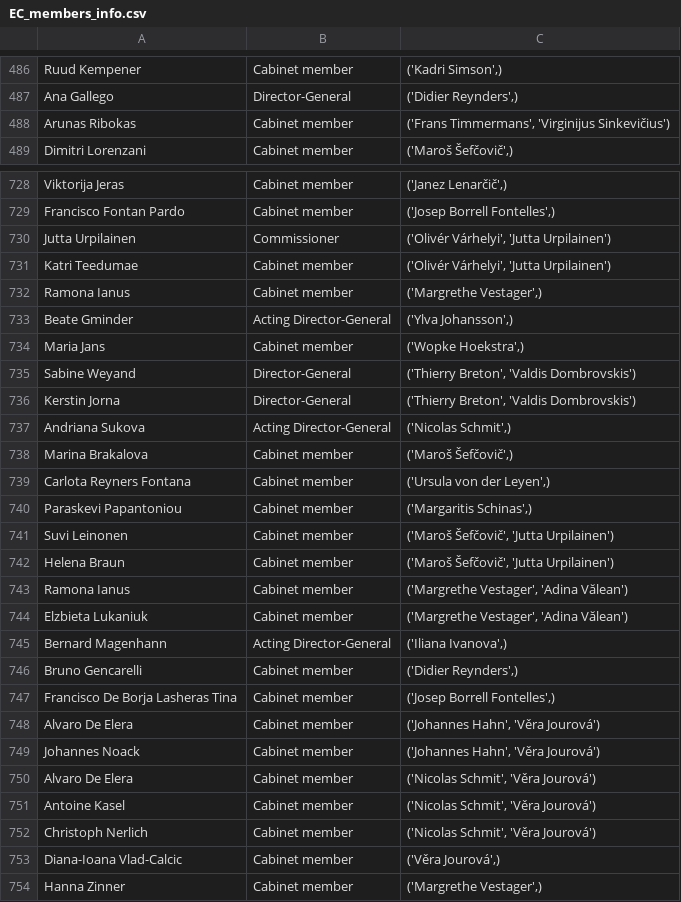
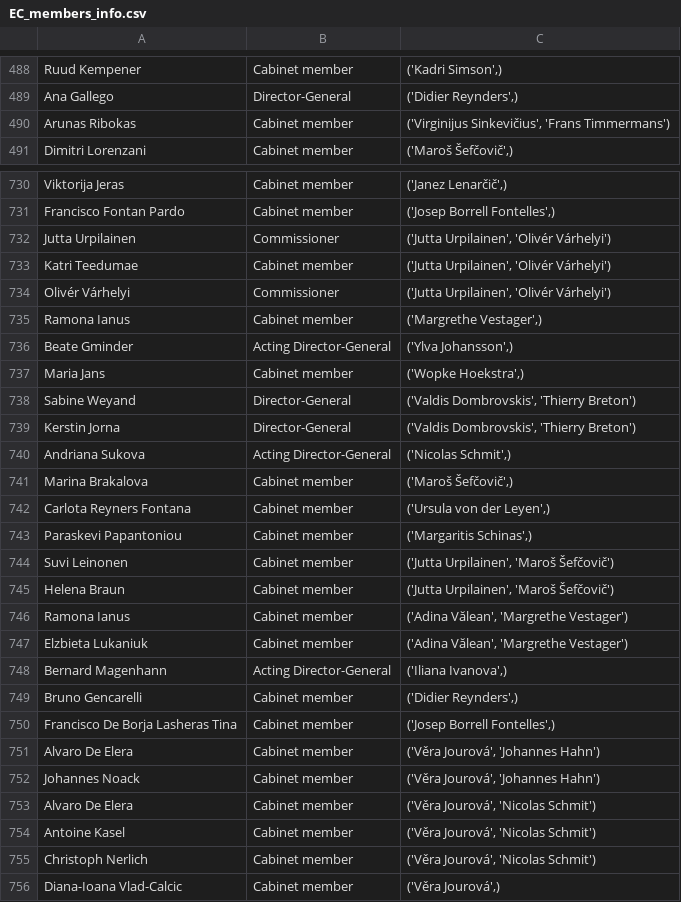
Before and after one commit to aminaazaiez/european_commission, a CSV file: data/EC_members_info.csv, drawn as a sheet; only a part is shown, gaps mark what is left out; the shorter side is filled out with more unchanged rows; the diff covers the shown part only.

```diff
--- a/data/EC_members_info.csv
+++ b/data/EC_members_info.csv
@@ -487,3 +489,3 @@ Ruud Kempener,Cabinet member,"('Kadri Simson',)"
 Ana Gallego,Director-General,"('Didier Reynders',)"
-Arunas Ribokas,Cabinet member,"('Frans Timmermans', 'Virginijus Sinkevičius')"
+Arunas Ribokas,Cabinet member,"('Virginijus Sinkevičius', 'Frans Timmermans')"
 Dimitri Lorenzani,Cabinet member,"('Maroš Šefčovič',)"
@@ -729,4 +731,5 @@ Viktorija Jeras,Cabinet member,"('Janez Lenarčič',)"
 Francisco Fontan Pardo,Cabinet member,"('Josep Borrell Fontelles',)"
-Jutta Urpilainen,Commissioner,"('Olivér Várhelyi', 'Jutta Urpilainen')"
-Katri Teedumae,Cabinet member,"('Olivér Várhelyi', 'Jutta Urpilainen')"
+Jutta Urpilainen,Commissioner,"('Jutta Urpilainen', 'Olivér Várhelyi')"
+Katri Teedumae,Cabinet member,"('Jutta Urpilainen', 'Olivér Várhelyi')"
+Olivér Várhelyi,Commissioner,"('Jutta Urpilainen', 'Olivér Várhelyi')"
 Ramona Ianus,Cabinet member,"('Margrethe Vestager',)"
@@ -734,4 +737,4 @@ Beate Gminder,Acting Director-General,"('Ylva Johansson',)"
 Maria Jans,Cabinet member,"('Wopke Hoekstra',)"
-Sabine Weyand,Director-General,"('Thierry Breton', 'Valdis Dombrovskis')"
-Kerstin Jorna,Director-General,"('Thierry Breton', 'Valdis Dombrovskis')"
+Sabine Weyand,Director-General,"('Valdis Dombrovskis', 'Thierry Breton')"
+Kerstin Jorna,Director-General,"('Valdis Dombrovskis', 'Thierry Breton')"
 Andriana Sukova,Acting Director-General,"('Nicolas Schmit',)"
@@ -740,6 +743,6 @@ Carlota Reyners Fontana,Cabinet member,"('Ursula von der Leyen',)"
 Paraskevi Papantoniou,Cabinet member,"('Margaritis Schinas',)"
-Suvi Leinonen,Cabinet member,"('Maroš Šefčovič', 'Jutta Urpilainen')"
-Helena Braun,Cabinet member,"('Maroš Šefčovič', 'Jutta Urpilainen')"
-Ramona Ianus,Cabinet member,"('Margrethe Vestager', 'Adina Vălean')"
-Elzbieta Lukaniuk,Cabinet member,"('Margrethe Vestager', 'Adina Vălean')"
+Suvi Leinonen,Cabinet member,"('Jutta Urpilainen', 'Maroš Šefčovič')"
+Helena Braun,Cabinet member,"('Jutta Urpilainen', 'Maroš Šefčovič')"
+Ramona Ianus,Cabinet member,"('Adina Vălean', 'Margrethe Vestager')"
+Elzbieta Lukaniuk,Cabinet member,"('Adina Vălean', 'Margrethe Vestager')"
 Bernard Magenhann,Acting Director-General,"('Iliana Ivanova',)"
@@ -747,7 +750,7 @@ Bruno Gencarelli,Cabinet member,"('Didier Reynders',)"
 Francisco De Borja Lasheras Tina,Cabinet member,"('Josep Borrell Fontelles',)"
-Alvaro De Elera,Cabinet member,"('Johannes Hahn', 'Věra Jourová')"
-Johannes Noack,Cabinet member,"('Johannes Hahn', 'Věra Jourová')"
-Alvaro De Elera,Cabinet member,"('Nicolas Schmit', 'Věra Jourová')"
-Antoine Kasel,Cabinet member,"('Nicolas Schmit', 'Věra Jourová')"
-Christoph Nerlich,Cabinet member,"('Nicolas Schmit', 'Věra Jourová')"
+Alvaro De Elera,Cabinet member,"('Věra Jourová', 'Johannes Hahn')"
+Johannes Noack,Cabinet member,"('Věra Jourová', 'Johannes Hahn')"
+Alvaro De Elera,Cabinet member,"('Věra Jourová', 'Nicolas Schmit')"
+Antoine Kasel,Cabinet member,"('Věra Jourová', 'Nicolas Schmit')"
+Christoph Nerlich,Cabinet member,"('Věra Jourová', 'Nicolas Schmit')"
 Diana-Ioana Vlad-Calcic,Cabinet member,"('Věra Jourová',)"
```
Also changed, not shown: 2 added rows and 175 edited cells elsewhere in this file, out/duplicated.csv, 3 other files.
